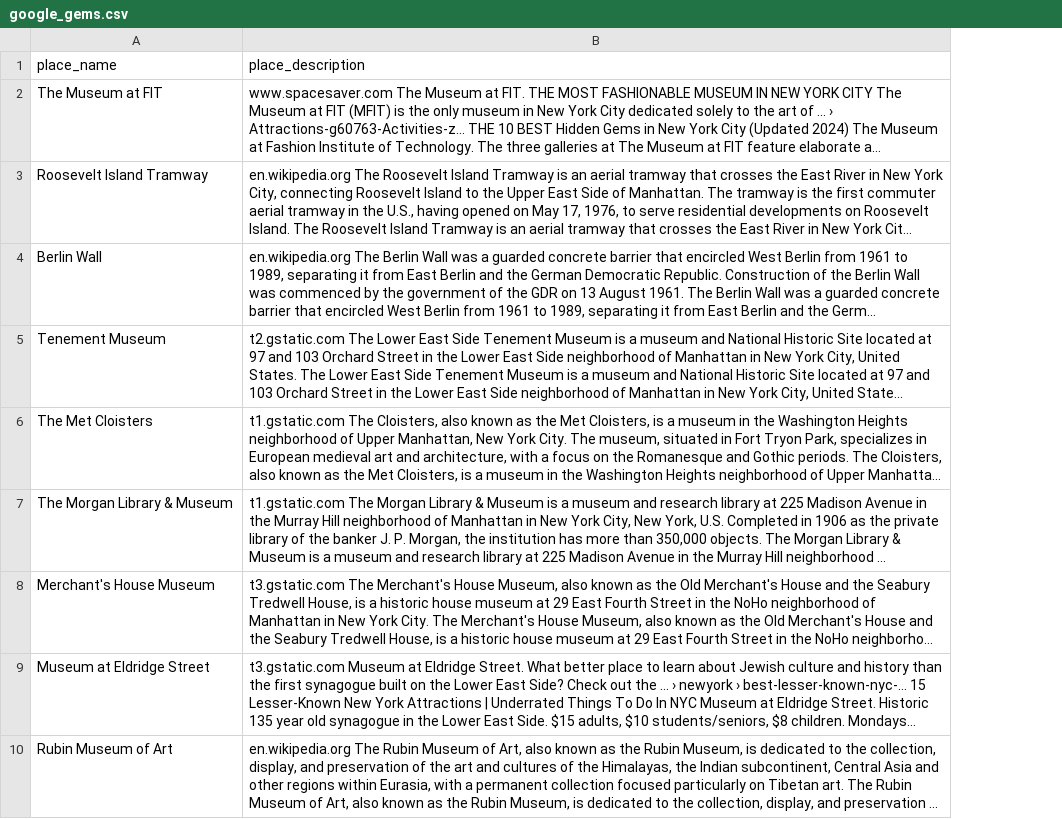
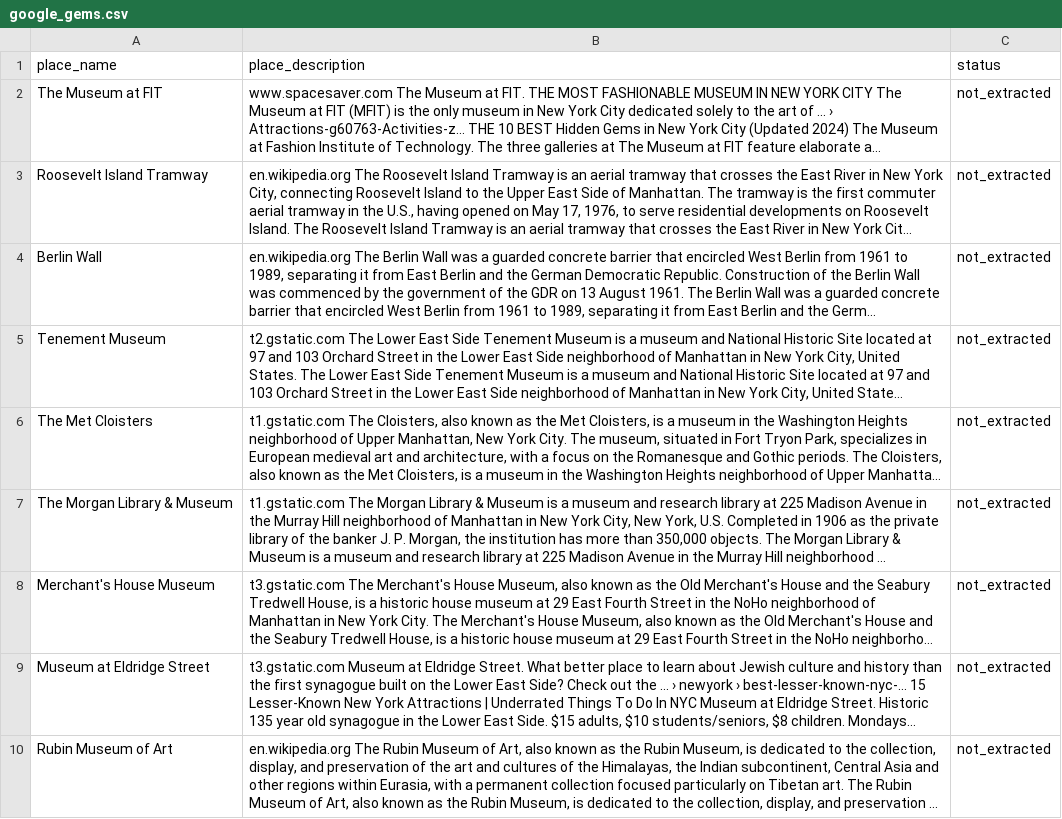
Before and after one commit to AffogatoCorretto/scraping-pipeline, a CSV file: data/google_gems.csv, drawn as a sheet; only a part is shown; long unchanged cells end in …; the diff names each change by its address in the sheet, - before the commit and + after, or states it on an @@ line.

```diff
--- a/data/google_gems.csv
+++ b/data/google_gems.csv
+column C (status), rows 2-10: all not_extracted
```
Also changed, not shown: 14 other files.
